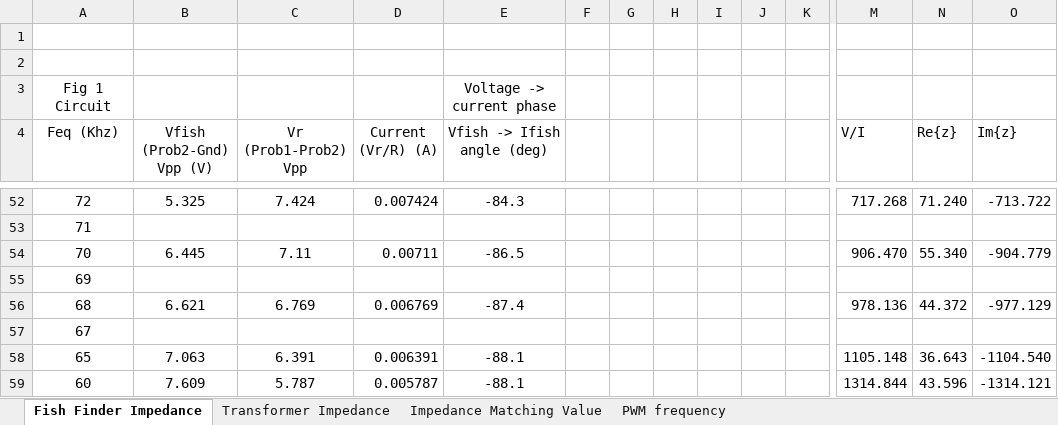
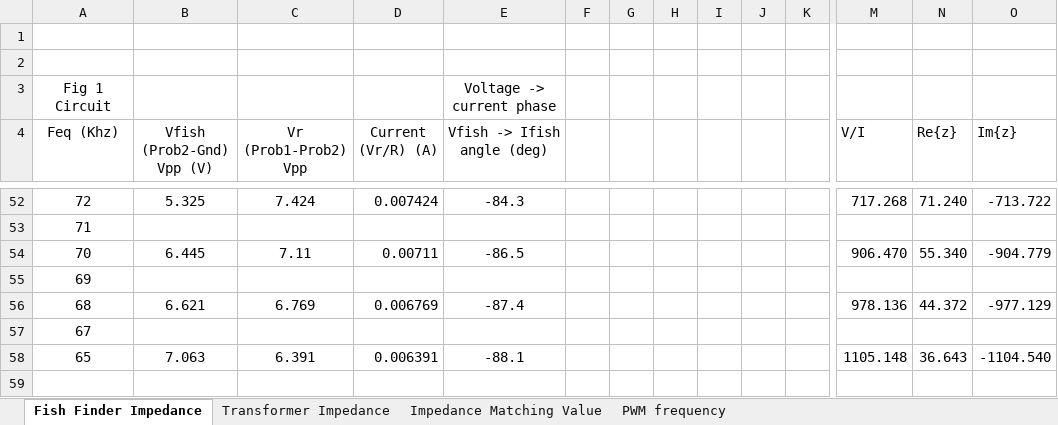
Before and after one commit to WPIRoboticsProjects/Lionfish-AcousticLink, an Excel workbook: TransPowerCalculation/Impedance Cal/Fish and coil Impedance Measure.xlsx, sheet Fish Finder Impedance, drawn as a sheet; only a part is shown, gaps mark what is left out; values as stored, in another font and other column widths than the file's, no borders; charts and pictures not drawn; rows hold the shown columns only; the diff names each change by its address in the sheet, - before the commit and + after, or states it on an @@ line.

```diff
--- a/TransPowerCalculation/Impedance Cal/Fish and coil Impedance Measure.xlsx (sheet Fish Finder Impedance)
+++ b/TransPowerCalculation/Impedance Cal/Fish and coil Impedance Measure.xlsx (sheet Fish Finder Impedance)
-row 59: 60 | 7.609 | 5.787 | 0.005787 | -88.1 |  |  |  |  |  |  | 1314.844 | 43.596 | -1314.121
```
Also changed, not shown: sheet Impedance Matching Value, charts or pictures, 6 other files.
